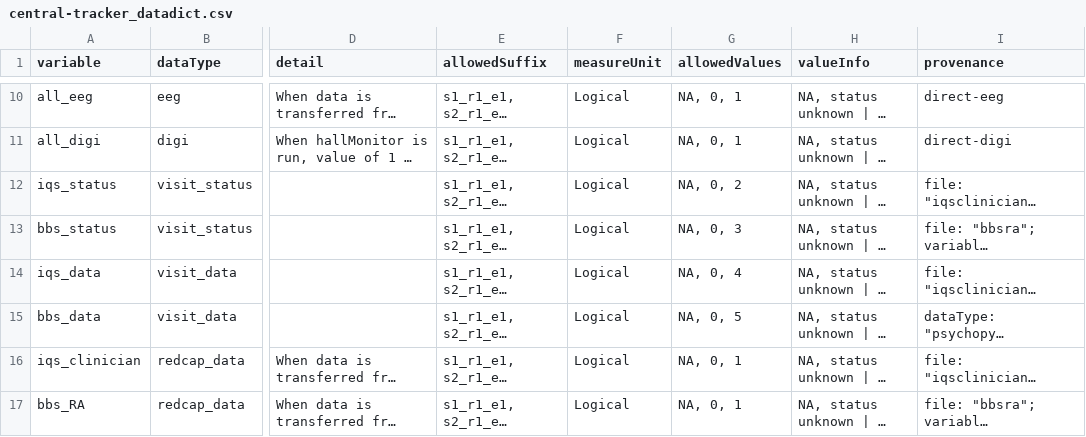
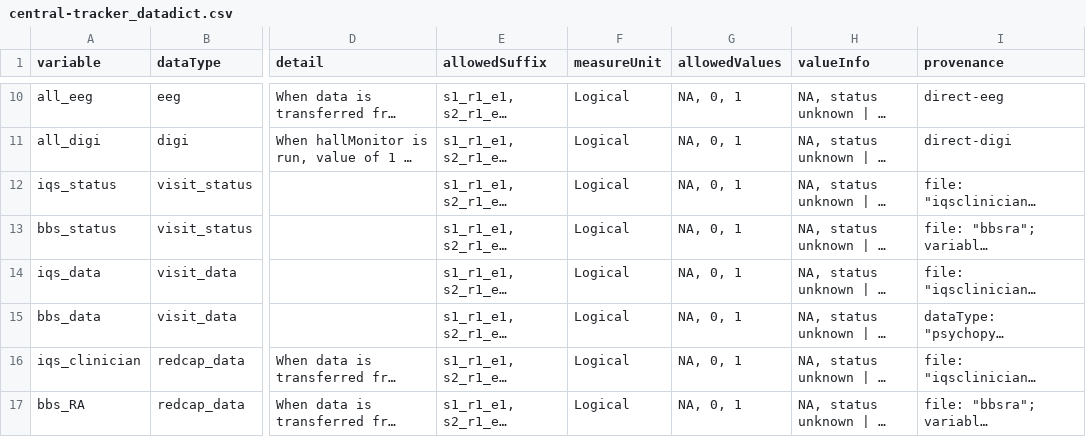
Before and after one commit to NDCLab/thrive-dataset, a CSV file: data-monitoring/data-dictionary/central-tracker_datadict.csv, drawn as a sheet; only a part is shown, gaps mark what is left out; long unchanged cells end in …; the diff names each change by its address in the sheet, - before the commit and + after, or states it on an @@ line.

Commit message:
update allowedValue columns for new visit status & data rows

```diff
--- a/data-monitoring/data-dictionary/central-tracker_datadict.csv
+++ b/data-monitoring/data-dictionary/central-tracker_datadict.csv
-G12 (allowedValues): NA, 0, 2
+G12 (allowedValues): NA, 0, 1
-G13 (allowedValues): NA, 0, 3
+G13 (allowedValues): NA, 0, 1
-G14 (allowedValues): NA, 0, 4
+G14 (allowedValues): NA, 0, 1
-G15 (allowedValues): NA, 0, 5
+G15 (allowedValues): NA, 0, 1
```
